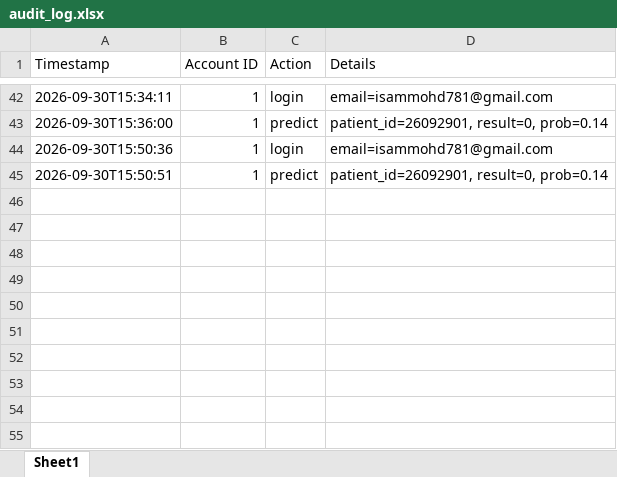
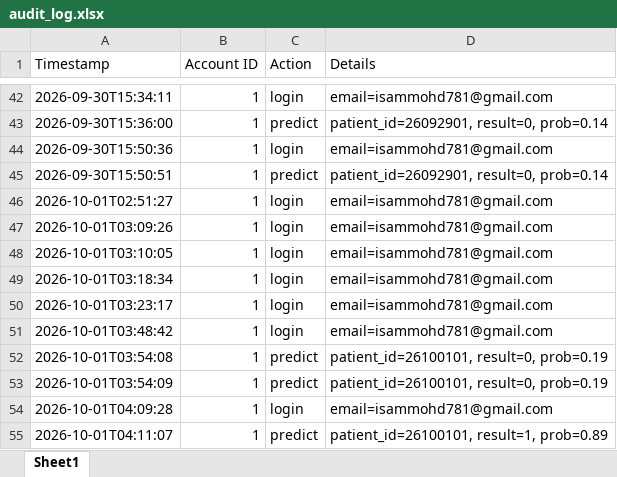
Before and after one commit to isammohd781-dev/PerDiaPredict, an Excel workbook: audit_log.xlsx, sheet Sheet1, drawn as a sheet; only a part is shown, gaps mark what is left out; values as stored, in another font and other column widths than the file's, no borders; the diff names each change by its address in the sheet, - before the commit and + after, or states it on an @@ line.

```diff
--- a/audit_log.xlsx (sheet Sheet1)
+++ b/audit_log.xlsx (sheet Sheet1)
+row 46: 2026-10-01T02:51:27 | 1 | login | email=isammohd781@gmail.com
+row 47: 2026-10-01T03:09:26 | 1 | login | email=isammohd781@gmail.com
+row 48: 2026-10-01T03:10:05 | 1 | login | email=isammohd781@gmail.com
+row 49: 2026-10-01T03:18:34 | 1 | login | email=isammohd781@gmail.com
+row 50: 2026-10-01T03:23:17 | 1 | login | email=isammohd781@gmail.com
+row 51: 2026-10-01T03:48:42 | 1 | login | email=isammohd781@gmail.com
+row 52: 2026-10-01T03:54:08 | 1 | predict | patient_id=26100101, result=0, prob=0.19
+row 53: 2026-10-01T03:54:09 | 1 | predict | patient_id=26100101, result=0, prob=0.19
+row 54: 2026-10-01T04:09:28 | 1 | login | email=isammohd781@gmail.com
+row 55: 2026-10-01T04:11:07 | 1 | predict | patient_id=26100101, result=1, prob=0.89
```
Also changed, not shown: accounts.xlsx, saved_reports.xlsx, 4 other files.
